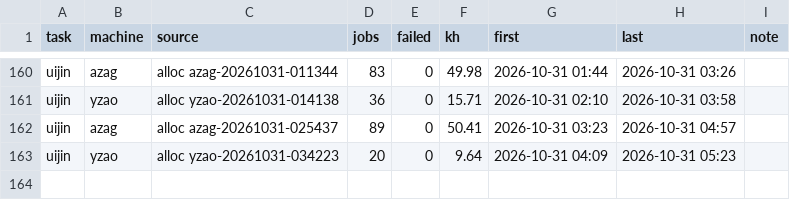
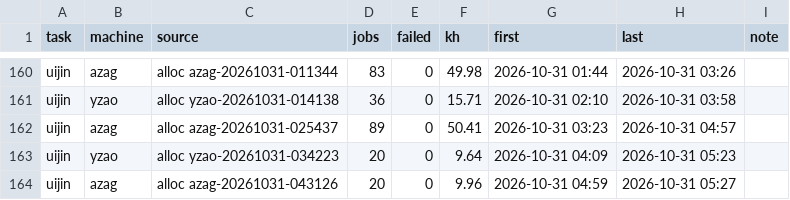
Before and after one commit to laussy/ten-go, a TSV file: ledger.tsv, drawn as a sheet; only a part is shown, gaps mark what is left out.

Commit message:
done: azag-20261031-043126: 10.0 kh spent

```diff
--- a/ledger.tsv
+++ b/ledger.tsv
@@ -163 +163,2 @@ uijin	azag	alloc azag-20261031-025437	89	0	50.41	2026-10-31 03:23	2026-10-31 04:
 uijin	yzao	alloc yzao-20261031-034223	20	0	9.64	2026-10-31 04:09	2026-10-31 05:23	
+uijin	azag	alloc azag-20261031-043126	20	0	9.96	2026-10-31 04:59	2026-10-31 05:27	
```
